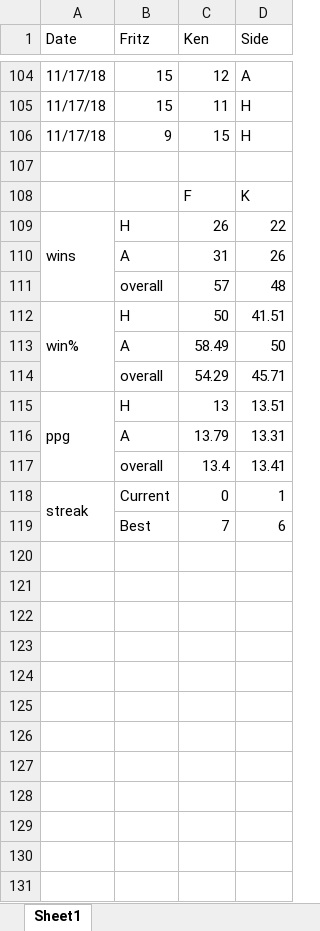
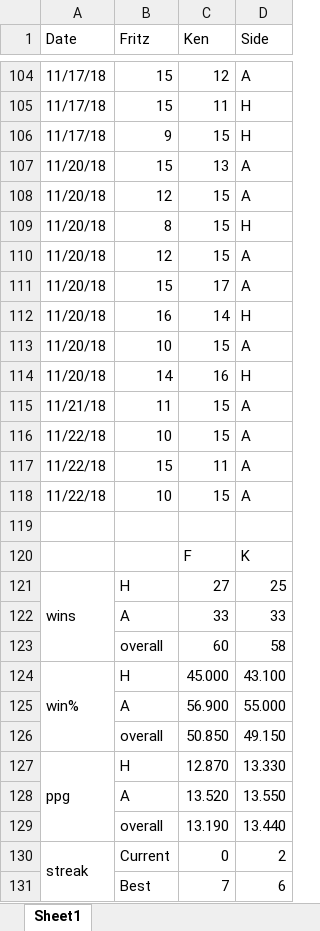
Before and after one commit to kt-0/ping_pong, an Excel workbook: assets/excel/ping_pong_scoresheet_v2.xlsx, sheet Sheet1, drawn as a sheet; only a part is shown, gaps mark what is left out; values as stored, in another font and other column widths than the file's, no cell formats; conditional formats not drawn; removed rows and columns are numbered as before the commit, all else as after; the diff names each change by its address in the sheet, - before the commit and + after, or states it on an @@ line.

Commit message:
stats table formatting added

```diff
--- a/assets/excel/ping_pong_scoresheet_v2.xlsx (sheet Sheet1)
+++ b/assets/excel/ping_pong_scoresheet_v2.xlsx (sheet Sheet1)
+row 107: 11/20/18 | 15 | 13 | A
+row 108: 11/20/18 | 12 | 15 | A
+row 109: 11/20/18 | 8 | 15 | H
+row 110: 11/20/18 | 12 | 15 | A
+row 111: 11/20/18 | 15 | 17 | A
+row 112: 11/20/18 | 16 | 14 | H
+row 113: 11/20/18 | 10 | 15 | A
+row 114: 11/20/18 | 14 | 16 | H
+row 115: 11/21/18 | 11 | 15 | A
+row 116: 11/22/18 | 10 | 15 | A
+row 117: 11/22/18 | 15 | 11 | A
+row 118: 11/22/18 | 10 | 15 | A
-C121 (Ken): 26
+C121 (Ken): 27
-D121 (Side): 22
+D121 (Side): 25
-row 110:  | A | 31 | 26
-row 111:  | overall | 57 | 48
+row 122:  | A | 33 | 33
+row 123:  | overall | 60 | 58
-C124 (Ken): 50
+C124 (Ken): 45.000
-D124 (Side): 41.51
+D124 (Side): 43.100
-row 113:  | A | 58.49 | 50
-row 114:  | overall | 54.29 | 45.71
+row 125:  | A | 56.900 | 55.000
+row 126:  | overall | 50.850 | 49.150
-C127 (Ken): 13
+C127 (Ken): 12.870
-D127 (Side): 13.51
+D127 (Side): 13.330
-row 116:  | A | 13.79 | 13.31
-row 117:  | overall | 13.4 | 13.41
+row 128:  | A | 13.520 | 13.550
+row 129:  | overall | 13.190 | 13.440
-D130 (Side): 1
+D130 (Side): 2
```
Also changed, not shown: cell formats, assets/excel/ping_pong_scoresheet_v2 copy.xlsx, 4 other files.
